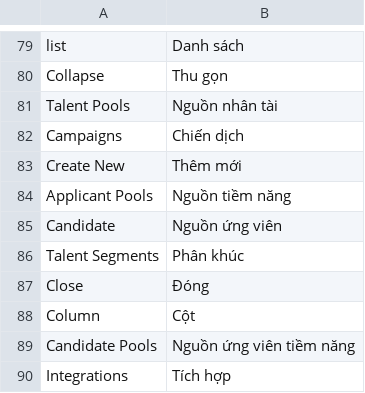
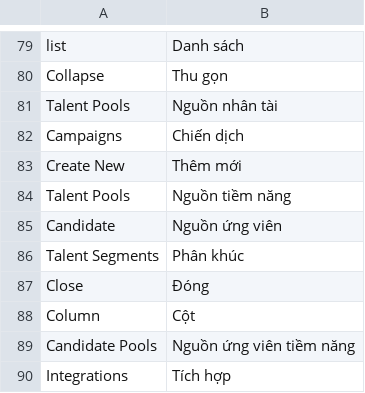
Before and after one commit to danhhaole/MBW_TRANSITION_HUB, a CSV file: mbw_mira/translations/vi.csv, drawn as a sheet; only a part is shown, gaps mark what is left out.

```diff
--- a/mbw_mira/translations/vi.csv
+++ b/mbw_mira/translations/vi.csv
@@ -83,3 +83,3 @@ Campaigns, Chiến dịch,
 Create New, Thêm mới,
-Applicant Pools, Nguồn tiềm năng,
+Talent Pools, Nguồn tiềm năng,
 Candidate, Nguồn ứng viên,
```
Also changed, not shown: 26 other files.
